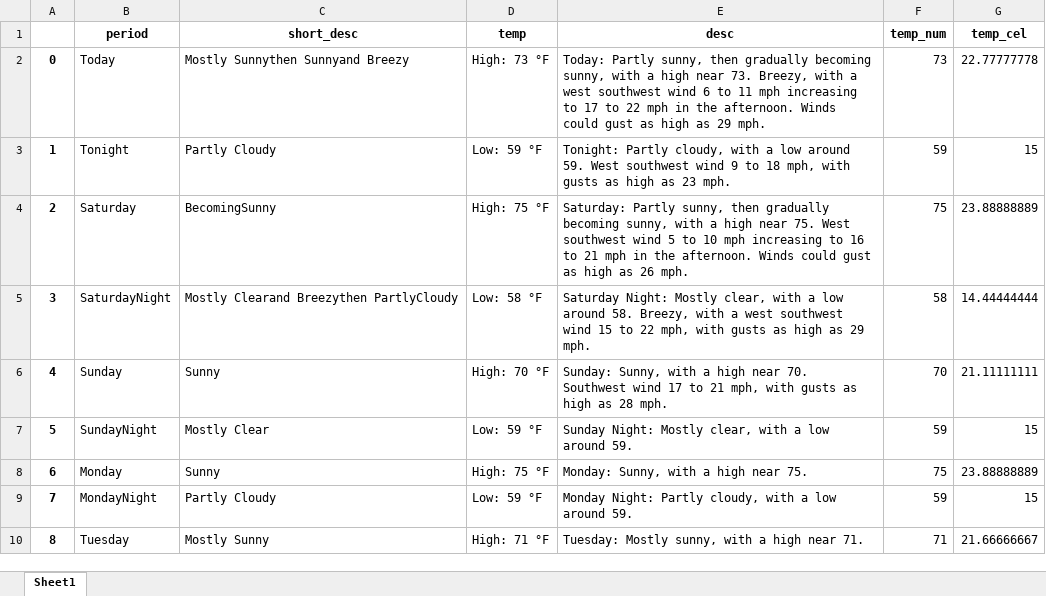
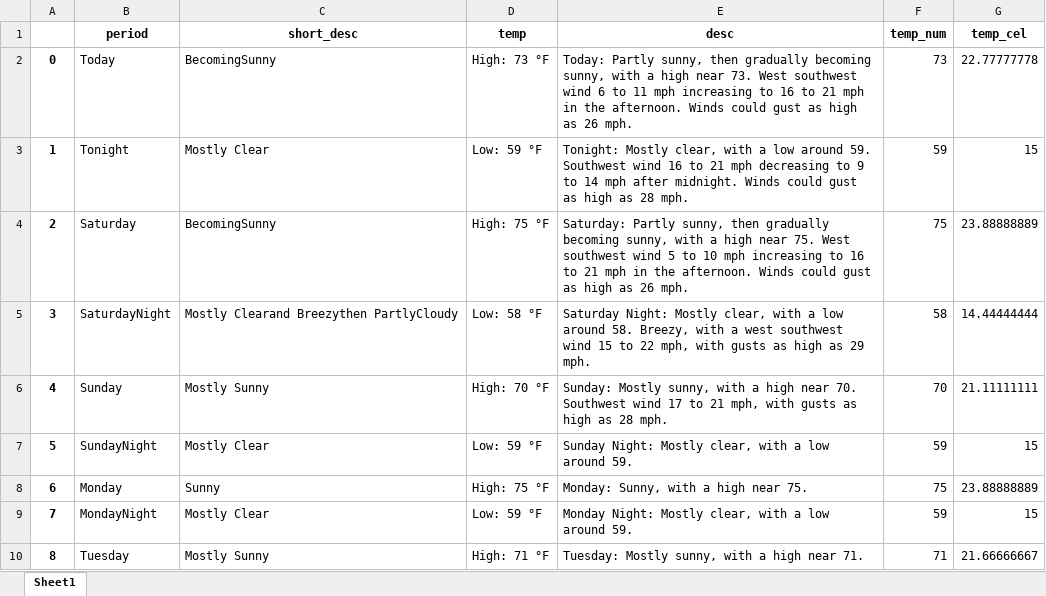
Before and after one commit to otaviom/Previsao-SF, an Excel workbook: sf_weather.xlsx, sheet Sheet1, drawn as a sheet; values as stored, in another font and other column widths than the file's, no borders; the diff names each change by its address in the sheet, - before the commit and + after, or states it on an @@ line.

```diff
--- a/sf_weather.xlsx (sheet Sheet1)
+++ b/sf_weather.xlsx (sheet Sheet1)
-C2 (short_desc): Mostly Sunnythen Sunnyand Breezy
+C2 (short_desc): BecomingSunny
-E2 (desc): …near 73. Breezy, with a west southwest wind 6 to 11 mph increasing to 17 to 22 mph in the afternoon. Winds could gust as high as 29 mph.
+E2 (desc): …near 73. West southwest wind 6 to 11 mph increasing to 16 to 21 mph in the afternoon. Winds could gust as high as 26 mph.
-C3 (short_desc): Partly Cloudy
+C3 (short_desc): Mostly Clear
-E3 (desc): Tonight: Partly cloudy, with a low around 59. West southwest wind 9 to 18 mph, with gusts as high as 23 mph.
+E3 (desc): Tonight: Mostly clear, with a low around 59. Southwest wind 16 to 21 mph decreasing to 9 to 14 mph after midnight. Winds could gust as high as 28 mph.
-C6 (short_desc): Sunny
+C6 (short_desc): Mostly Sunny
-E6 (desc): Sunday: Sunny, with a…
+E6 (desc): Sunday: Mostly sunny, with a…
-C9 (short_desc): Partly Cloudy
+C9 (short_desc): Mostly Clear
-E9 (desc): Monday Night: Partly cloudy, with a…
+E9 (desc): Monday Night: Mostly clear, with a…
```
Also changed, not shown: 1 other file.
